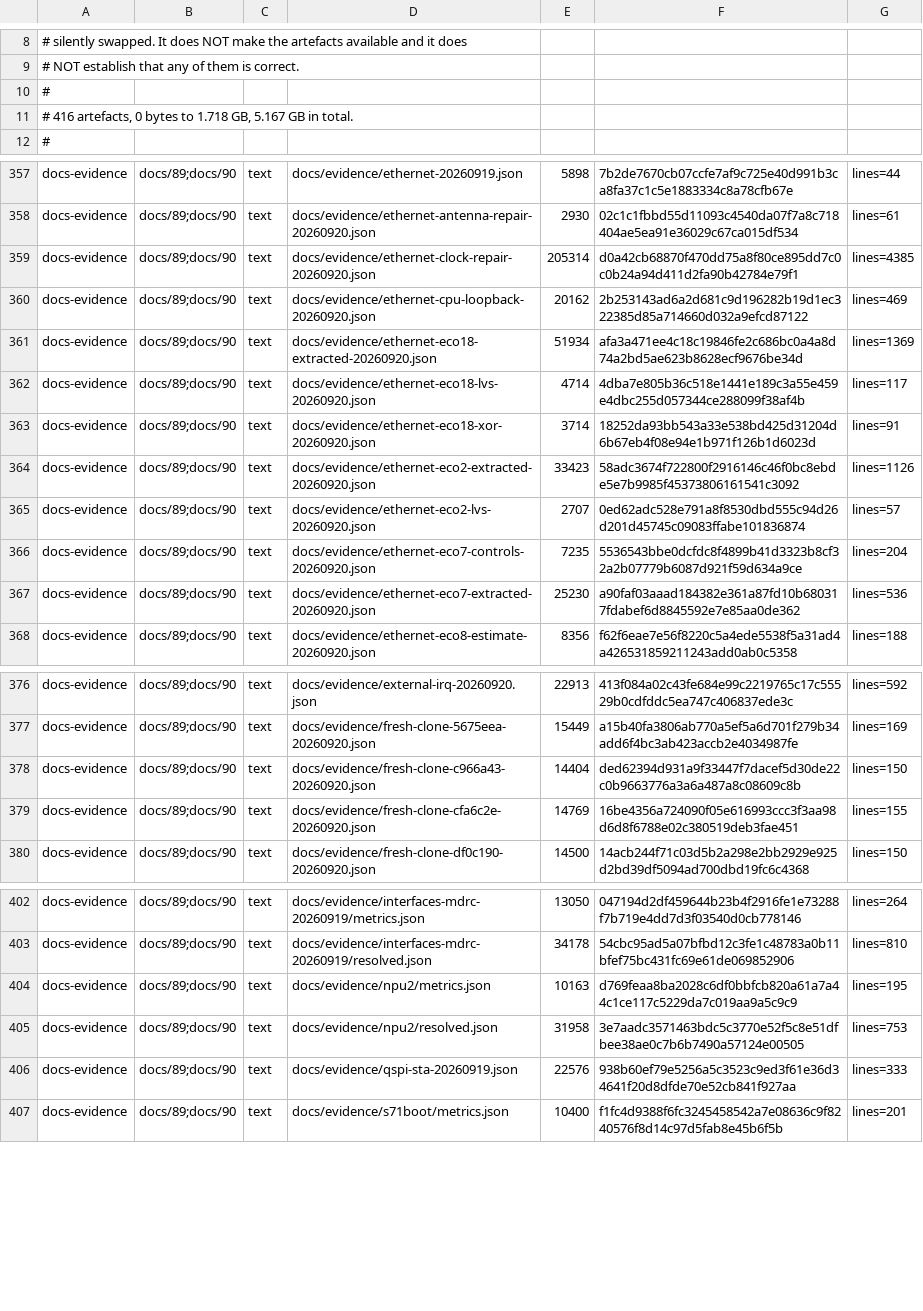
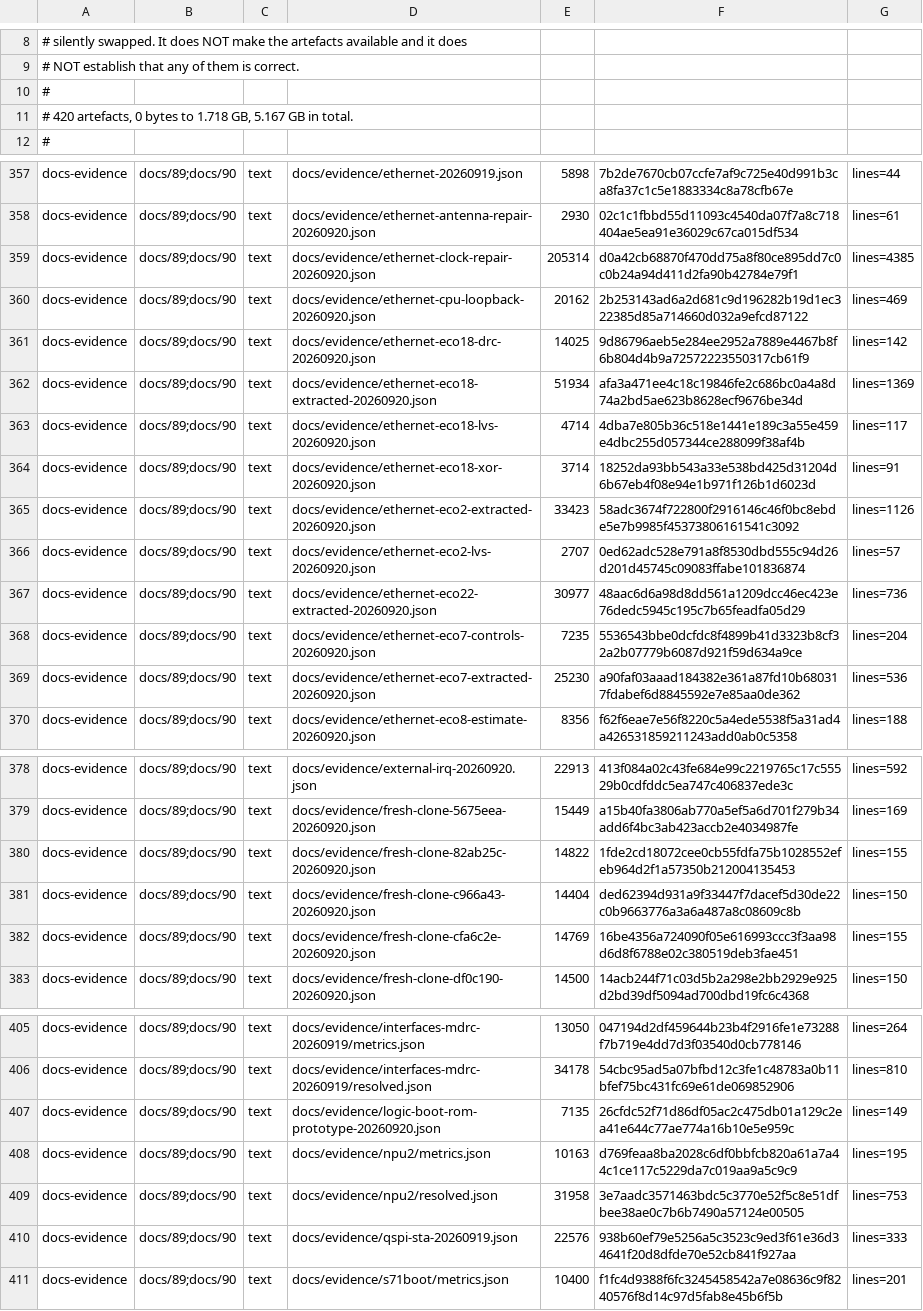
Before and after one commit to Melihakbulut221/nssoc, a TSV file: docs/80-artefact-digests.tsv, drawn as a sheet; only a part is shown, gaps mark what is left out.

Commit message:
Record recovered physical results and constant boot ROM experiment

```diff
--- a/docs/80-artefact-digests.tsv
+++ b/docs/80-artefact-digests.tsv
@@ -10,3 +10,3 @@
 #
-# 416 artefacts, 0 bytes to 1.718 GB, 5.167 GB in total.
+# 420 artefacts, 0 bytes to 1.718 GB, 5.167 GB in total.
 #
@@ -360,2 +360,3 @@ docs-evidence	docs/89;docs/90	text	docs/evidence/ethernet-clock-repair-20260920.
 docs-evidence	docs/89;docs/90	text	docs/evidence/ethernet-cpu-loopback-20260920.json	20162	2b253143ad6a2d681c9d196282b19d1ec322385d85a714660d032a9efcd87122	lines=469
+docs-evidence	docs/89;docs/90	text	docs/evidence/ethernet-eco18-drc-20260920.json	14025	9d86796aeb5e284ee2952a7889e4467b8f6b804d4b9a72572223550317cb61f9	lines=142
 docs-evidence	docs/89;docs/90	text	docs/evidence/ethernet-eco18-extracted-20260920.json	51934	afa3a471ee4c18c19846fe2c686bc0a4a8d74a2bd5ae623b8628ecf9676be34d	lines=1369
@@ -365,2 +366,3 @@ docs-evidence	docs/89;docs/90	text	docs/evidence/ethernet-eco2-extracted-2026092
 docs-evidence	docs/89;docs/90	text	docs/evidence/ethernet-eco2-lvs-20260920.json	2707	0ed62adc528e791a8f8530dbd555c94d26d201d45745c09083ffabe101836874	lines=57
+docs-evidence	docs/89;docs/90	text	docs/evidence/ethernet-eco22-extracted-20260920.json	30977	48aac6d6a98d8dd561a1209dcc46ec423e76dedc5945c195c7b65feadfa05d29	lines=736
 docs-evidence	docs/89;docs/90	text	docs/evidence/ethernet-eco7-controls-20260920.json	7235	5536543bbe0dcfdc8f4899b41d3323b8cf32a2b07779b6087d921f59d634a9ce	lines=204
@@ -377,2 +379,3 @@ docs-evidence	docs/89;docs/90	text	docs/evidence/external-irq-20260920.json	2291
 docs-evidence	docs/89;docs/90	text	docs/evidence/fresh-clone-5675eea-20260920.json	15449	a15b40fa3806ab770a5ef5a6d701f279b34add6f4bc3ab423accb2e4034987fe	lines=169
+docs-evidence	docs/89;docs/90	text	docs/evidence/fresh-clone-82ab25c-20260920.json	14822	1fde2cd18072cee0cb55fdfa75b1028552efeb964d2f1a57350b212004135453	lines=155
 docs-evidence	docs/89;docs/90	text	docs/evidence/fresh-clone-c966a43-20260920.json	14404	ded62394d931a9f33447f7dacef5d30de22c0b9663776a3a6a487a8c08609c8b	lines=150
@@ -403,2 +406,3 @@ docs-evidence	docs/89;docs/90	text	docs/evidence/interfaces-mdrc-20260919/metric
 docs-evidence	docs/89;docs/90	text	docs/evidence/interfaces-mdrc-20260919/resolved.json	34178	54cbc95ad5a07bfbd12c3fe1c48783a0b11bfef75bc431fc69e61de069852906	lines=810
+docs-evidence	docs/89;docs/90	text	docs/evidence/logic-boot-rom-prototype-20260920.json	7135	26cfdc52f71d86df05ac2c475db01a129c2ea41e644c77ae774a16b10e5e959c	lines=149
 docs-evidence	docs/89;docs/90	text	docs/evidence/npu2/metrics.json	10163	d769feaa8ba2028c6df0bbfcb820a61a7a44c1ce117c5229da7c019aa9a5c9c9	lines=195
```
Also changed, not shown: ci-local-log.tsv, 6 other files.
